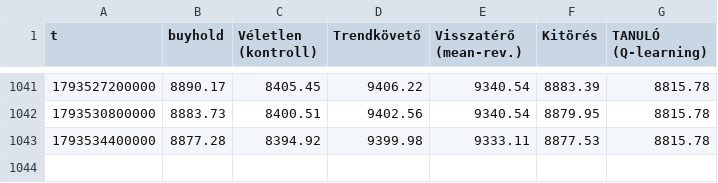
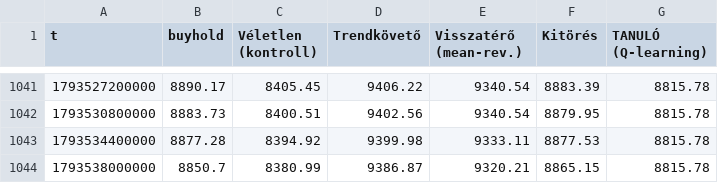
Before and after one commit to pongracz84-ops/kereskedo, a CSV file: equity.csv, drawn as a sheet; only a part is shown, gaps mark what is left out; the diff names each change by its address in the sheet, - before the commit and + after, or states it on an @@ line.

```diff
--- a/equity.csv
+++ b/equity.csv
+row 1044: 1793538000000 | 8850.7 | 8380.99 | 9386.87 | 9320.21 | 8865.15 | 8815.78
```
Also changed, not shown: noise.csv, 2 other files.
